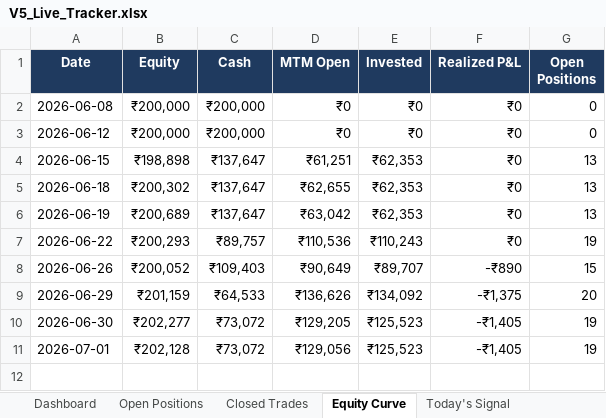
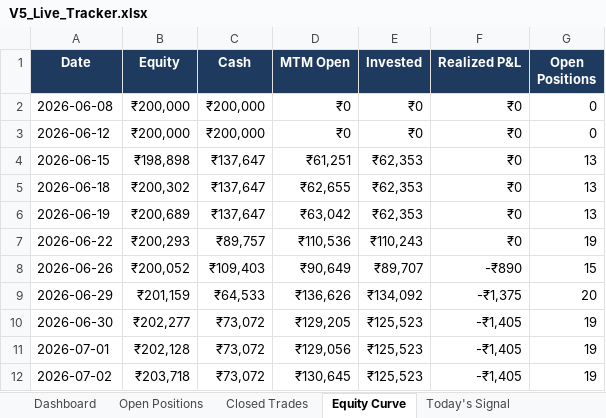
Before and after one commit to shubhamkrpal3-web/v5-stockpicker, an Excel workbook: V5_Live_Tracker.xlsx, sheet Equity Curve, drawn as a sheet; values as stored, in another font and other column widths than the file's, no borders; the diff names each change by its address in the sheet, - before the commit and + after, or states it on an @@ line.

```diff
--- a/V5_Live_Tracker.xlsx (sheet Equity Curve)
+++ b/V5_Live_Tracker.xlsx (sheet Equity Curve)
+row 12: 2026-07-02 | ₹203,718 | ₹73,072 | ₹130,645 | ₹125,523 | -₹1,405 | 19
```
Also changed, not shown: sheet Today's Signal, sheet Open Positions, sheet Dashboard, 7 other files.
